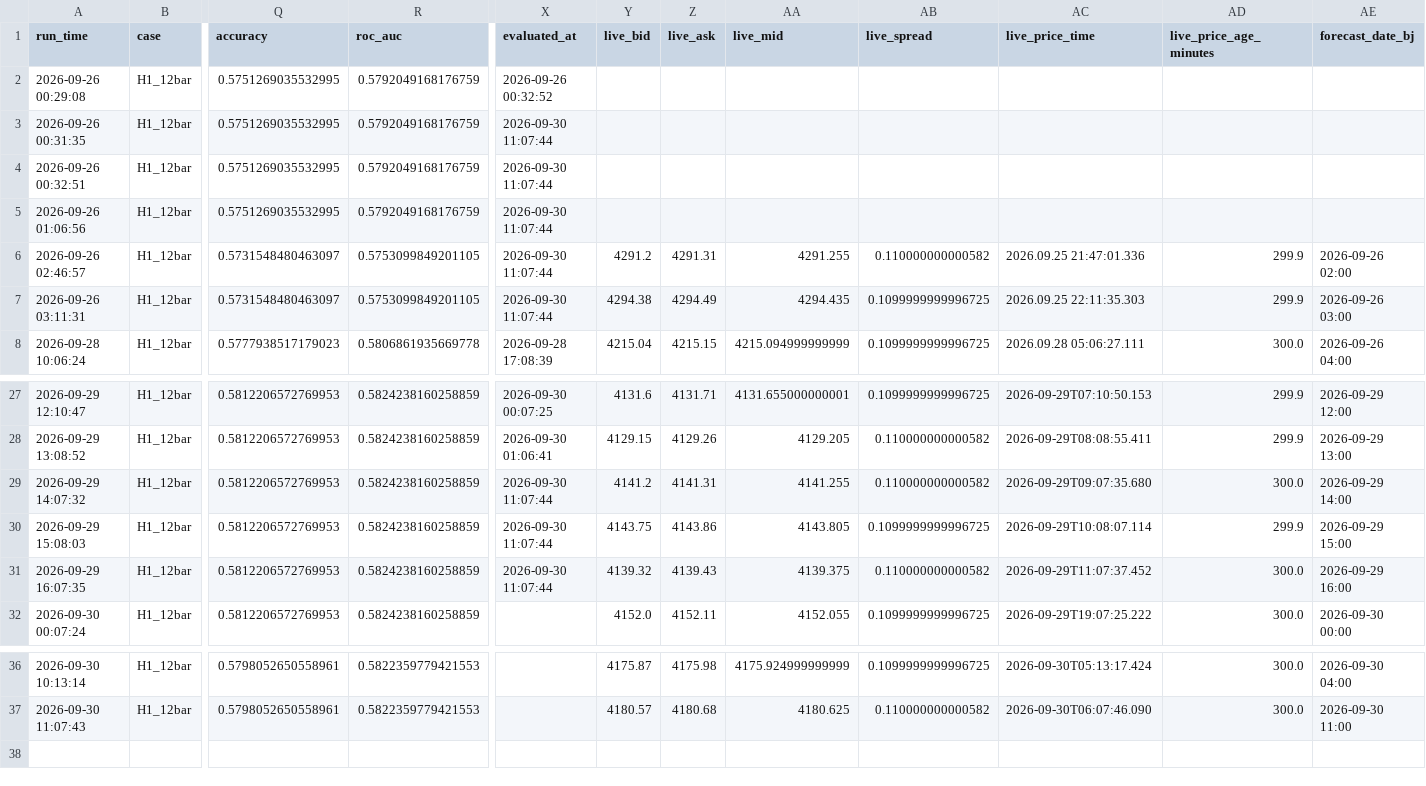
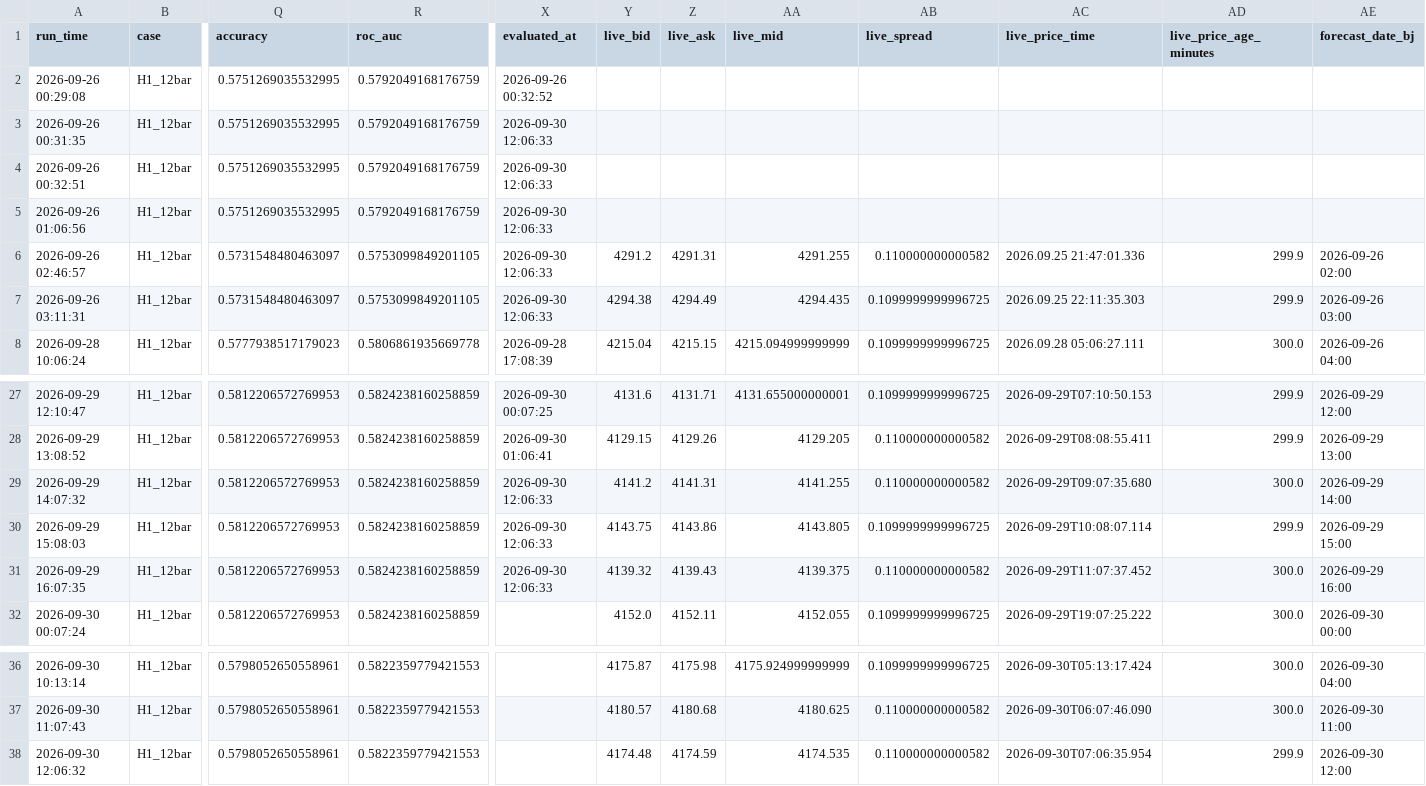
Before and after one commit to wenshao-blip/gold-forecast-dashboard, a CSV file: forecast_history_hourly.csv, drawn as a sheet; only a part is shown, gaps mark what is left out; rows hold the shown columns only; the diff names each change by its address in the sheet, - before the commit and + after, or states it on an @@ line.

Commit message:
Update forecast_history_hourly.csv

```diff
--- a/forecast_history_hourly.csv
+++ b/forecast_history_hourly.csv
-X3:X7 (evaluated_at): 2026-09-30 11:07:44
+X3:X7 (evaluated_at): 2026-09-30 12:06:33
-X29:X31 (evaluated_at): 2026-09-30 11:07:44
+X29:X31 (evaluated_at): 2026-09-30 12:06:33
+row 38: 2026-09-30 12:06:32 | H1_12bar | 0.5798052650558961 | 0.5822359779421553 |  | 4174.48 | 4174.59 | 4174.535 | 0.110000000000582 | 2026-09-30T07:06:35.954 | 299.9 | 2026-09-30 12:00
```
